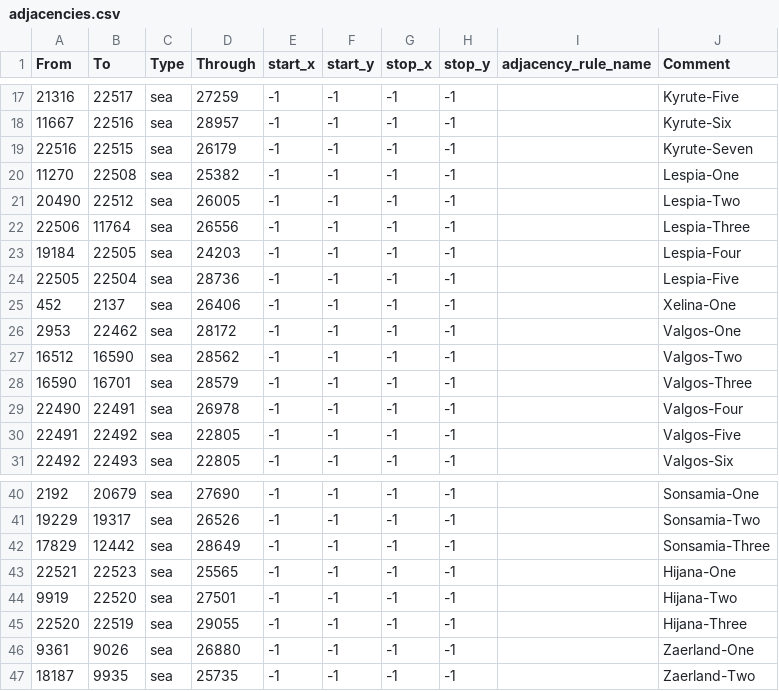
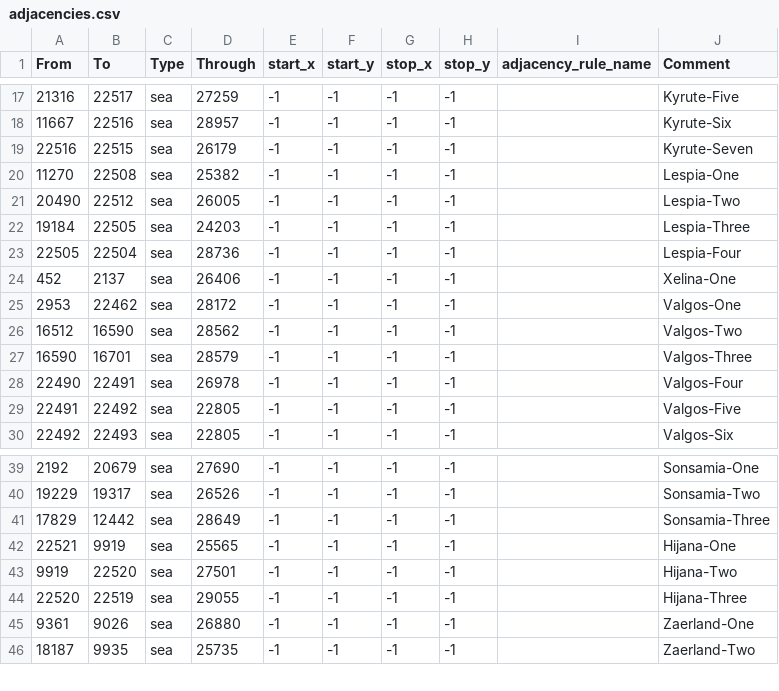
Before and after one commit to Choo-Choo-Oreo/HoS_fanmod, a CSV file: map/adjacencies.csv, drawn as a sheet; only a part is shown, gaps mark what is left out.

```diff
--- a/map/adjacencies.csv
+++ b/map/adjacencies.csv
@@ -21,5 +21,4 @@ From;To;Type;Through;start_x;start_y;stop_x;stop_y;adjacency_rule_name;Comment
 20490;22512;sea;26005;-1;-1;-1;-1;;Lespia-Two
-22506;11764;sea;26556;-1;-1;-1;-1;;Lespia-Three
-19184;22505;sea;24203;-1;-1;-1;-1;;Lespia-Four
-22505;22504;sea;28736;-1;-1;-1;-1;;Lespia-Five
+19184;22505;sea;24203;-1;-1;-1;-1;;Lespia-Three
+22505;22504;sea;28736;-1;-1;-1;-1;;Lespia-Four
 452;2137;sea;26406;-1;-1;-1;-1;;Xelina-One
@@ -42,3 +41,3 @@ From;To;Type;Through;start_x;start_y;stop_x;stop_y;adjacency_rule_name;Comment
 17829;12442;sea;28649;-1;-1;-1;-1;;Sonsamia-Three
-22521;22523;sea;25565;-1;-1;-1;-1;;Hijana-One
+22521;9919;sea;25565;-1;-1;-1;-1;;Hijana-One
 9919;22520;sea;27501;-1;-1;-1;-1;;Hijana-Two
```
Also changed, not shown: 29 other files.
